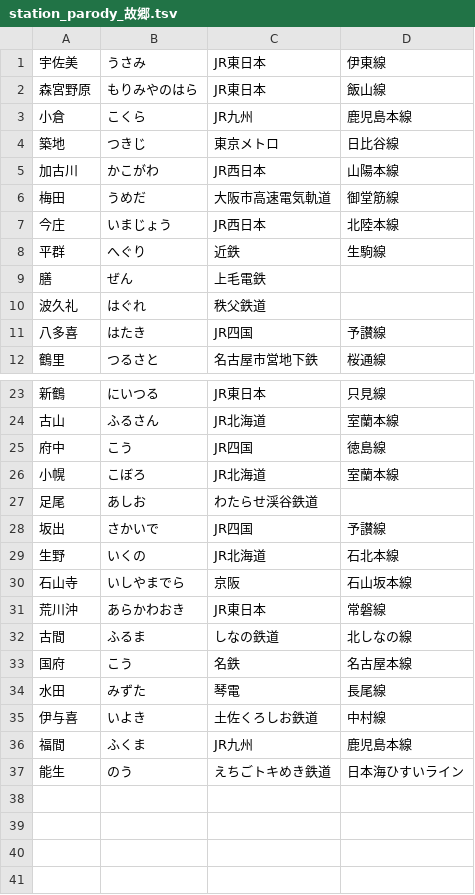
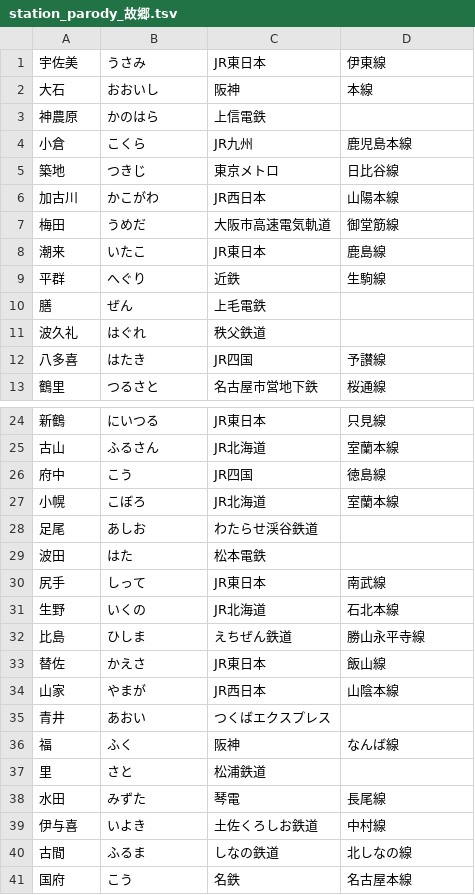
Before and after one commit to Ryo-Kashimura/parody, a TSV file: result/parody/station_parody_故郷.tsv, drawn as a sheet; only a part is shown, gaps mark what is left out.

Commit message:
modified:   "../result/parody/station_parody_\346\225\205\351\203\267.tsv"

```diff
--- a/result/parody/station_parody_故郷.tsv
+++ b/result/parody/station_parody_故郷.tsv
@@ -1,3 +1,4 @@
 宇佐美	うさみ	JR東日本	伊東線
-森宮野原	もりみやのはら	JR東日本	飯山線
+大石	おおいし	阪神	本線
+神農原	かのはら	上信電鉄	
 小倉	こくら	JR九州	鹿児島本線
@@ -6,3 +7,3 @@
 梅田	うめだ	大阪市高速電気軌道	御堂筋線
-今庄	いまじょう	JR西日本	北陸本線
+潮来	いたこ	JR東日本	鹿島線
 平群	へぐり	近鉄	生駒線
@@ -27,11 +28,14 @@
 足尾	あしお	わたらせ渓谷鉄道	
-坂出	さかいで	JR四国	予讃線
+波田	はた	松本電鉄	
+尻手	しって	JR東日本	南武線
 生野	いくの	JR北海道	石北本線
-石山寺	いしやまでら	京阪	石山坂本線
-荒川沖	あらかわおき	JR東日本	常磐線
+比島	ひしま	えちぜん鉄道	勝山永平寺線
+替佐	かえさ	JR東日本	飯山線
+山家	やまが	JR西日本	山陰本線
+青井	あおい	つくばエクスプレス	
+福	ふく	阪神	なんば線
+里	さと	松浦鉄道	
+水田	みずた	琴電	長尾線
+伊与喜	いよき	土佐くろしお鉄道	中村線
 古間	ふるま	しなの鉄道	北しなの線
 国府	こう	名鉄	名古屋本線
-水田	みずた	琴電	長尾線
-伊与喜	いよき	土佐くろしお鉄道	中村線
-福間	ふくま	JR九州	鹿児島本線
-能生	のう	えちごトキめき鉄道	日本海ひすいライン
```
